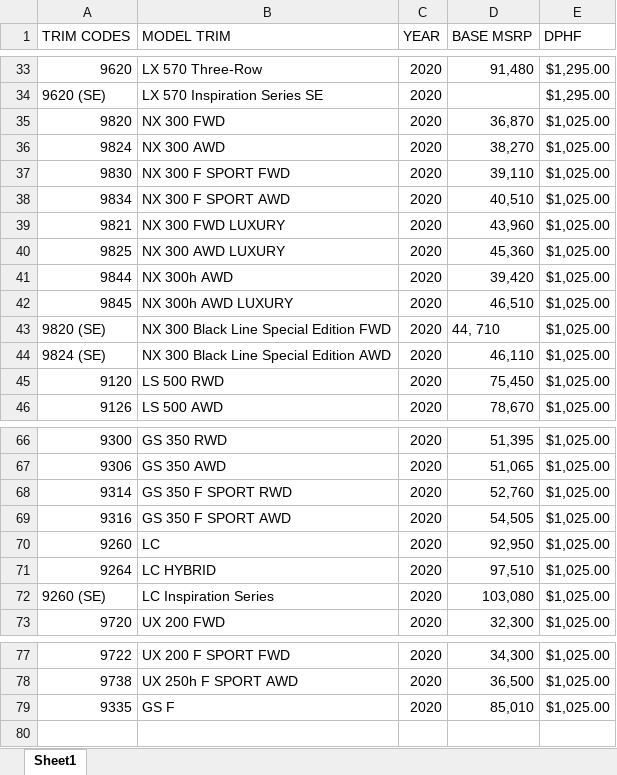
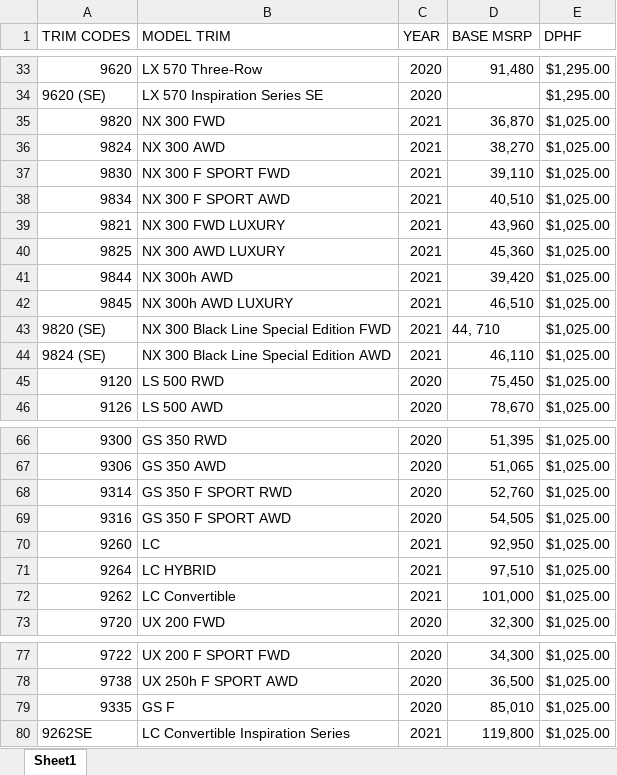
Before and after one commit to will-fregia-tm/katalon_lexc, an Excel workbook: Data Files/stagingMSRPs.xlsx, sheet Sheet1, drawn as a sheet; only a part is shown, gaps mark what is left out; values as stored, in another font and other column widths than the file's, no borders; removed rows and columns are numbered as before the commit, all else as after; the diff names each change by its address in the sheet, - before the commit and + after, or states it on an @@ line.

```diff
--- a/Data Files/stagingMSRPs.xlsx (sheet Sheet1)
+++ b/Data Files/stagingMSRPs.xlsx (sheet Sheet1)
-C35:C44 (YEAR): 2020
+C35:C44 (YEAR): 2021
-C70:C71 (YEAR): 2020
+C70:C71 (YEAR): 2021
-row 72: 9260 (SE) | LC Inspiration Series | 2020 | 103,080 | $1,025.00
+row 72: 9262 | LC Convertible | 2021 | 101,000 | $1,025.00
+row 80: 9262SE | LC Convertible Inspiration Series | 2021 | 119,800 | $1,025.00
```
Also changed, not shown: 11 other files.
